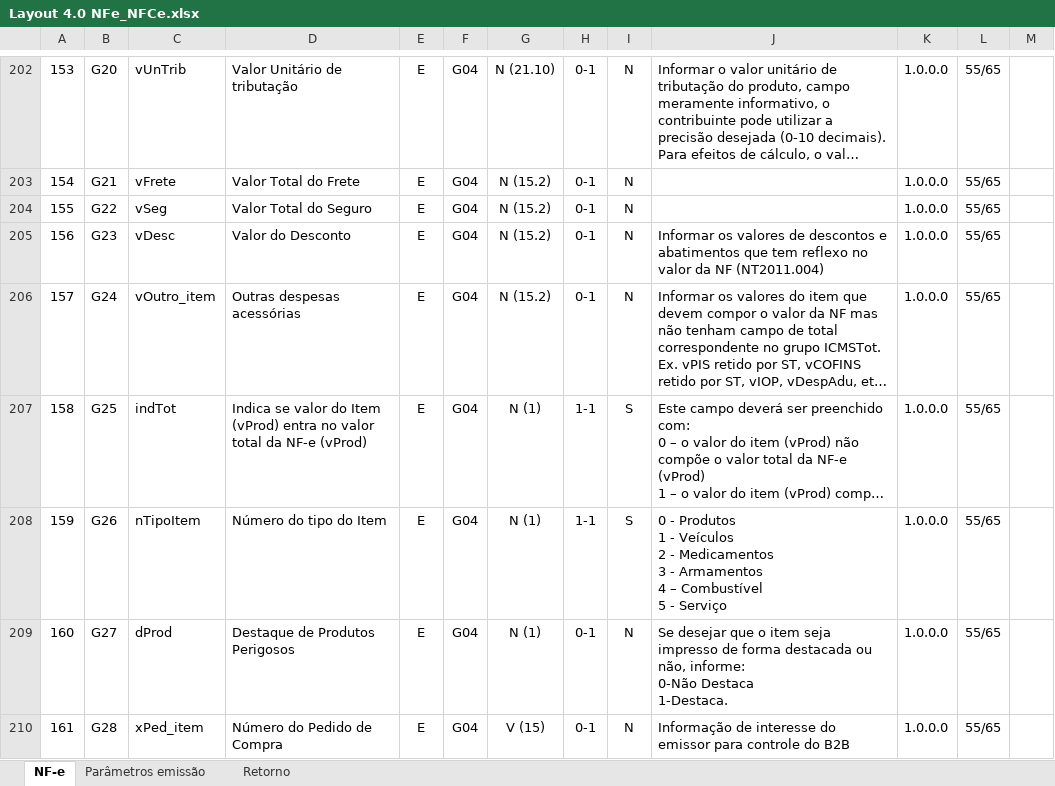
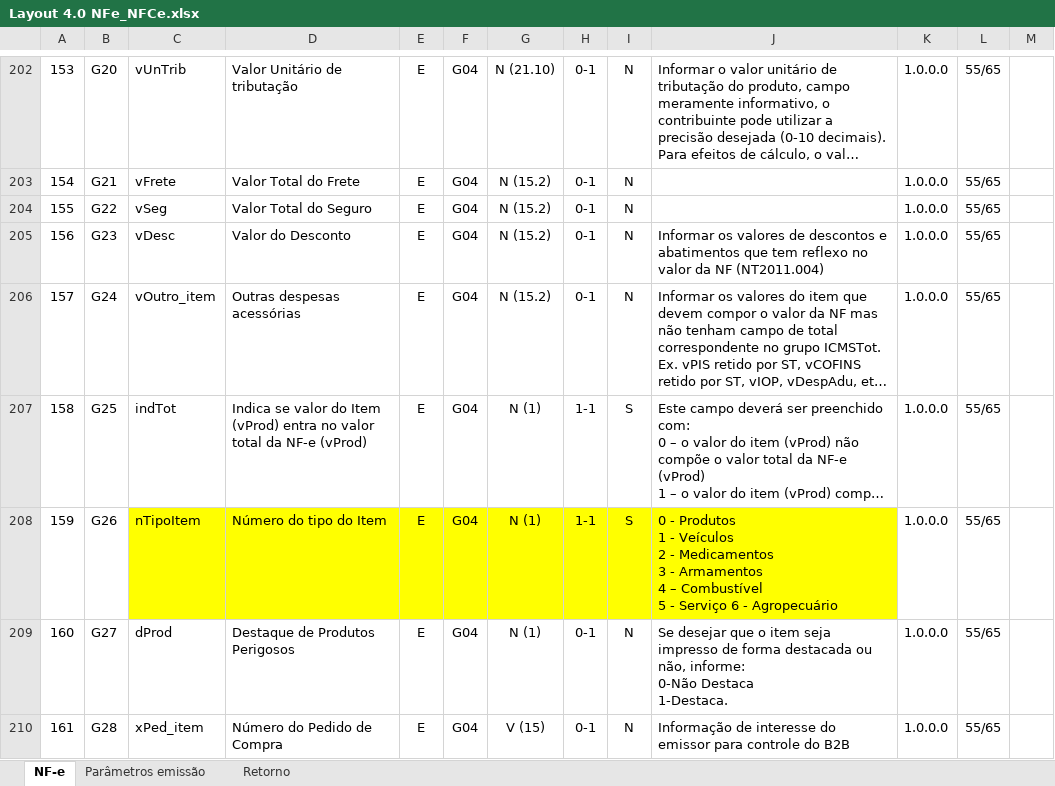
Before and after one commit to migrate-company/integracao-InvoiCy-BR, an Excel workbook: Emissão/Layouts/Layout 4.0 NFe_NFCe.xlsx, sheet NF-e, drawn as a sheet; only a part is shown, gaps mark what is left out; long unchanged cells end in …; values as stored, in another font and other column widths than the file's, no borders; charts and pictures not drawn; the diff covers the shown part only; the diff names each change by its address in the sheet, - before the commit and + after, or states it on an @@ line.

Commit message:
novos campos NFE-NFCE produto agropecuário NT 2024.003

```diff
--- a/Emissão/Layouts/Layout 4.0 NFe_NFCe.xlsx (sheet NF-e)
+++ b/Emissão/Layouts/Layout 4.0 NFe_NFCe.xlsx (sheet NF-e)
-C208:J208 fill: none
+C208:J208 fill: #FFFF00
-J208: …- Serviço
+J208: …- Serviço 6 - Agropecuário
```
Also changed, not shown: 17 added rows, cell formats and row numbers in column A elsewhere in this sheet, sheet Parâmetros emissão, sheet Retorno, charts or pictures, 1 other file.
